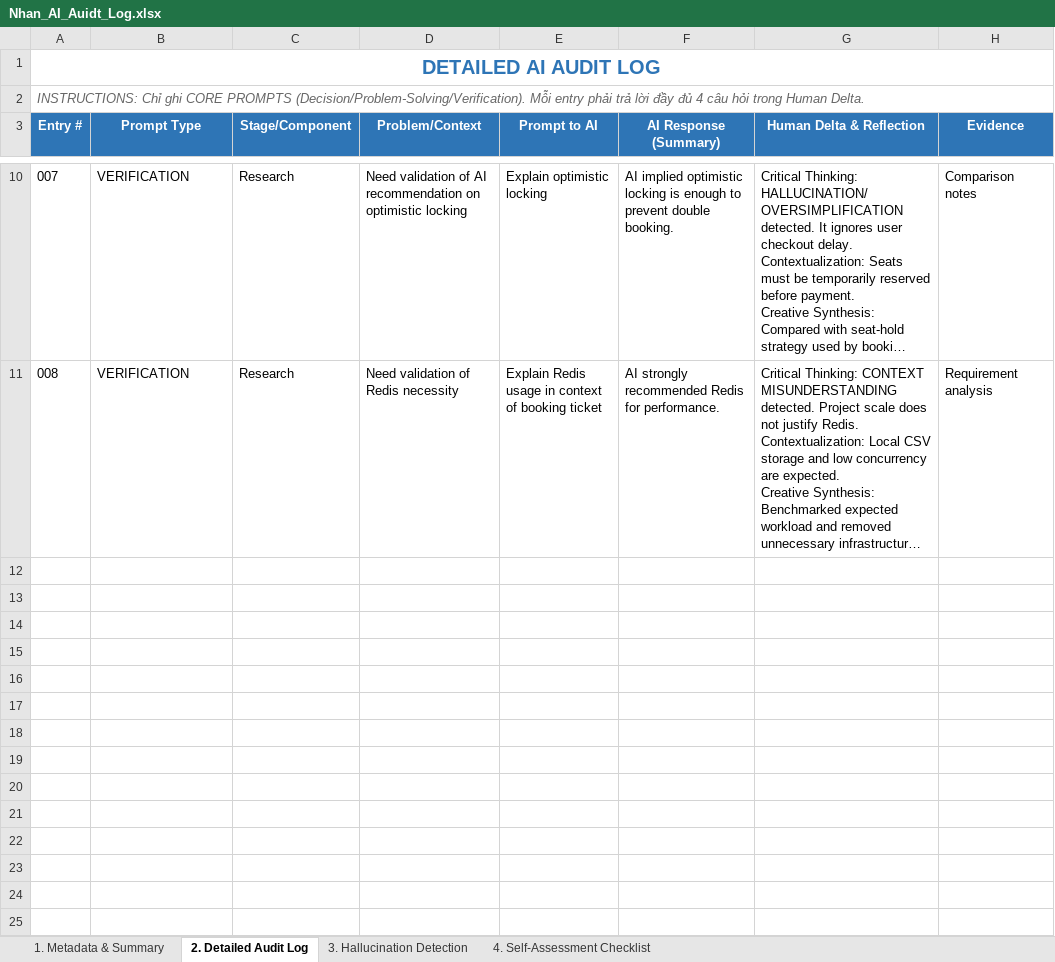
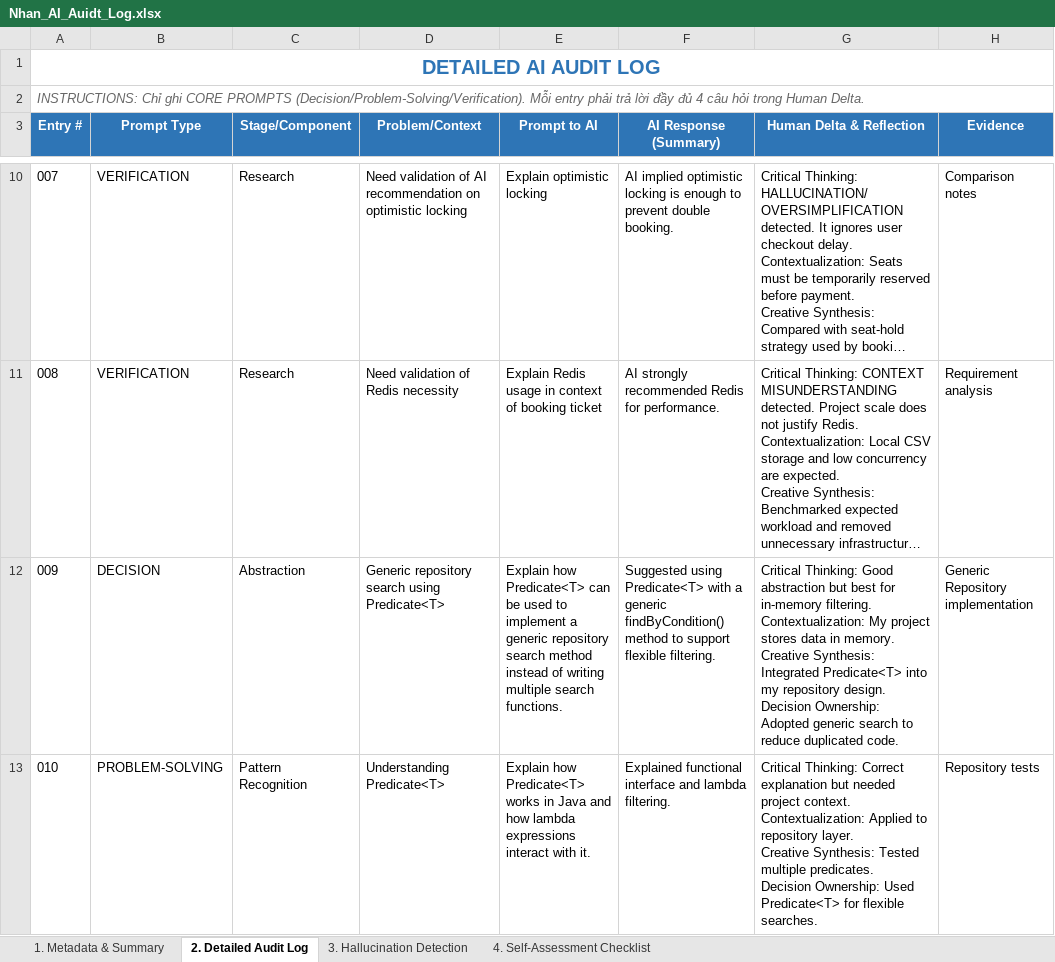
Before and after one commit to phatbuii1207/NHOM_1_LAB211_TicketBooking.zip, an Excel workbook: ai_logs/Nhan_AI_Auidt_Log.xlsx, sheet 2. Detailed Audit Log, drawn as a sheet; only a part is shown, gaps mark what is left out; long unchanged cells end in …; values as stored, in another font and other column widths than the file's, no borders; ↵ is a line break in a cell; the diff covers the shown part only; the diff names each change by its address in the sheet, - before the commit and + after, or states it on an @@ line.

```diff
--- a/ai_logs/Nhan_AI_Auidt_Log.xlsx (sheet 2. Detailed Audit Log)
+++ b/ai_logs/Nhan_AI_Auidt_Log.xlsx (sheet 2. Detailed Audit Log)
+row 12: 009 | DECISION | Abstraction | Generic repository search using Predicate<T> | Explain how Predicate<T> can be used to implement a generic repository search method instead of writing multiple search functions. | Suggested using Predicate<T> with a generic findByCondition() method to support flexible filtering. | Critical Thinking: Good abstraction but best for in-memory filtering. ↵ Contextualization: My project stores data in memory. ↵ Creative Synthesis: Integrated Predicate<T> into my repository design. ↵ Decision Ownership: Adopted generic search to reduce duplicated code. | Generic Repository implementation
+row 13: 010 | PROBLEM-SOLVING | Pattern Recognition | Understanding Predicate<T> | Explain how Predicate<T> works in Java and how lambda expressions interact with it. | Explained functional interface and lambda filtering. | Critical Thinking: Correct explanation but needed project context. ↵ Contextualization: Applied to repository layer. ↵ Creative Synthesis: Tested multiple predicates. ↵ Decision Ownership: Used Predicate<T> for flexible searches. | Repository tests
```
Also changed, not shown: 4 added rows elsewhere in this sheet, sheet 1. Metadata & Summary, sheet 3. Hallucination Detection, 15 other files.
